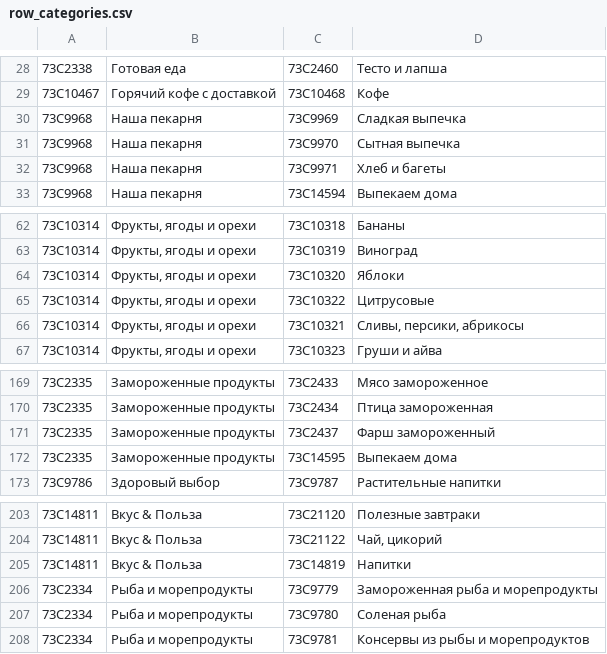
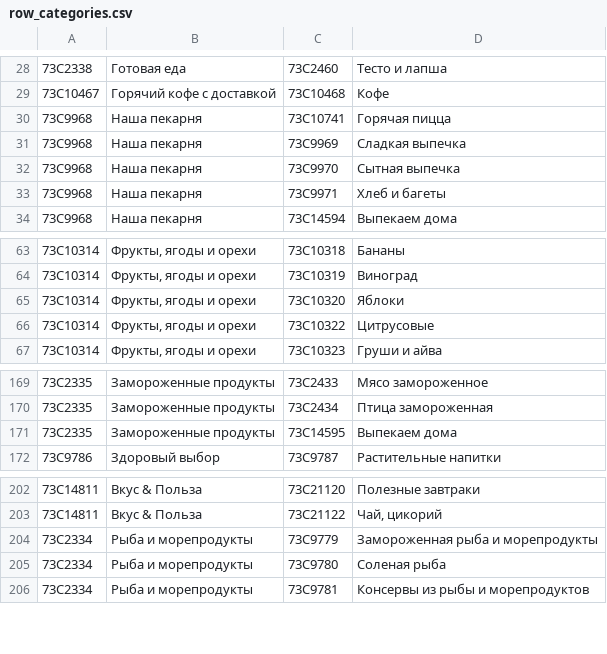
Before and after one commit to GEORG-G-A/HW_GURJEV, a CSV file: row_categories.csv, drawn as a sheet; only a part is shown, gaps mark what is left out; removed rows and columns are numbered as before the commit, all else as after; the diff names each change by its address in the sheet, - before the commit and + after, or states it on an @@ line.

```diff
--- a/row_categories.csv
+++ b/row_categories.csv
+row 30: 73C9968 | Наша пекарня | 73C10741 | Горячая пицца
-row 66: 73C10314 | Фрукты, ягоды и орехи | 73C10321 | Сливы, персики, абрикосы
-row 171: 73C2335 | Замороженные продукты | 73C2437 | Фарш замороженный
-row 205: 73C14811 | Вкус & Польза | 73C14819 | Напитки
```
Also changed, not shown: categories.csv, 13 other files.
